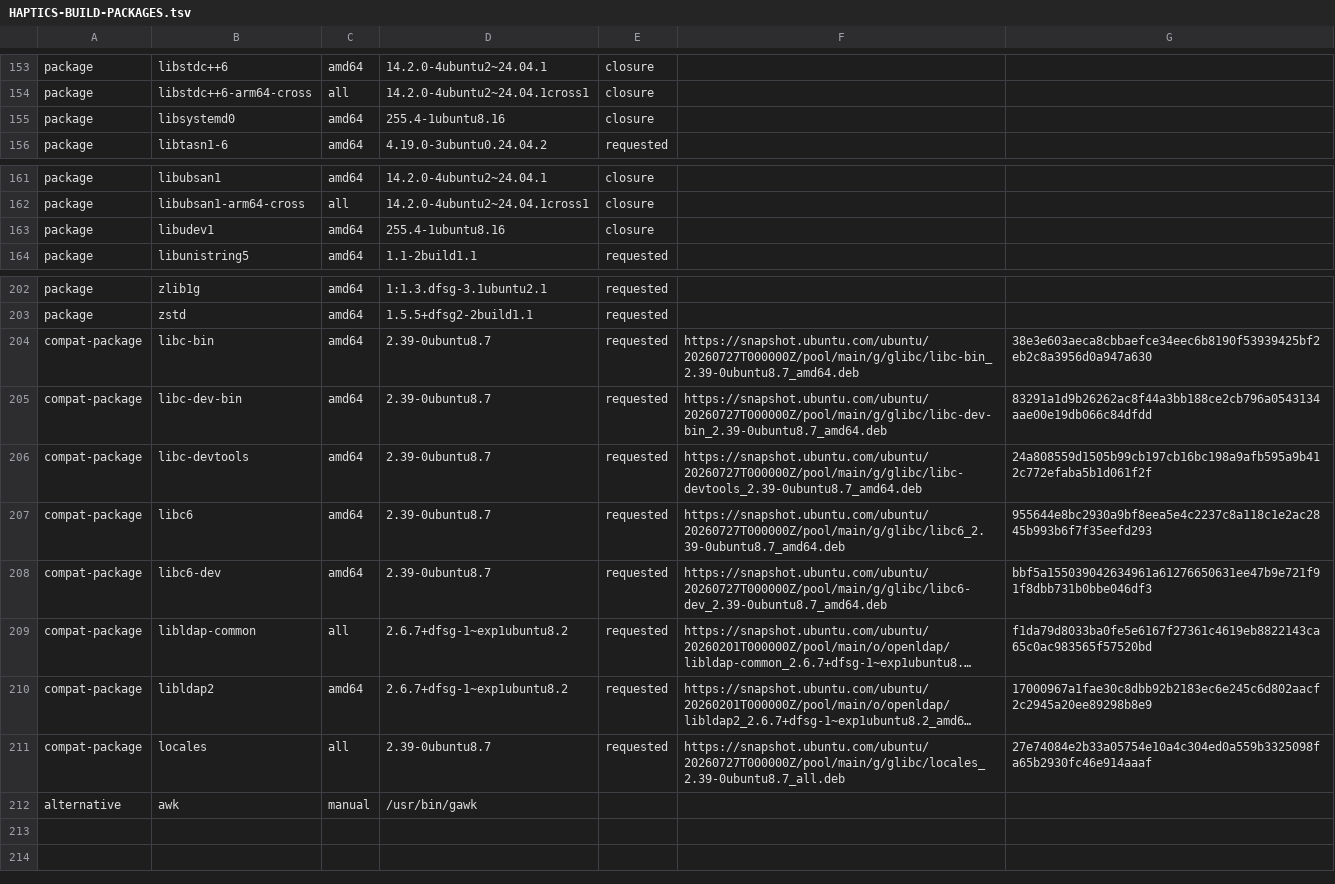
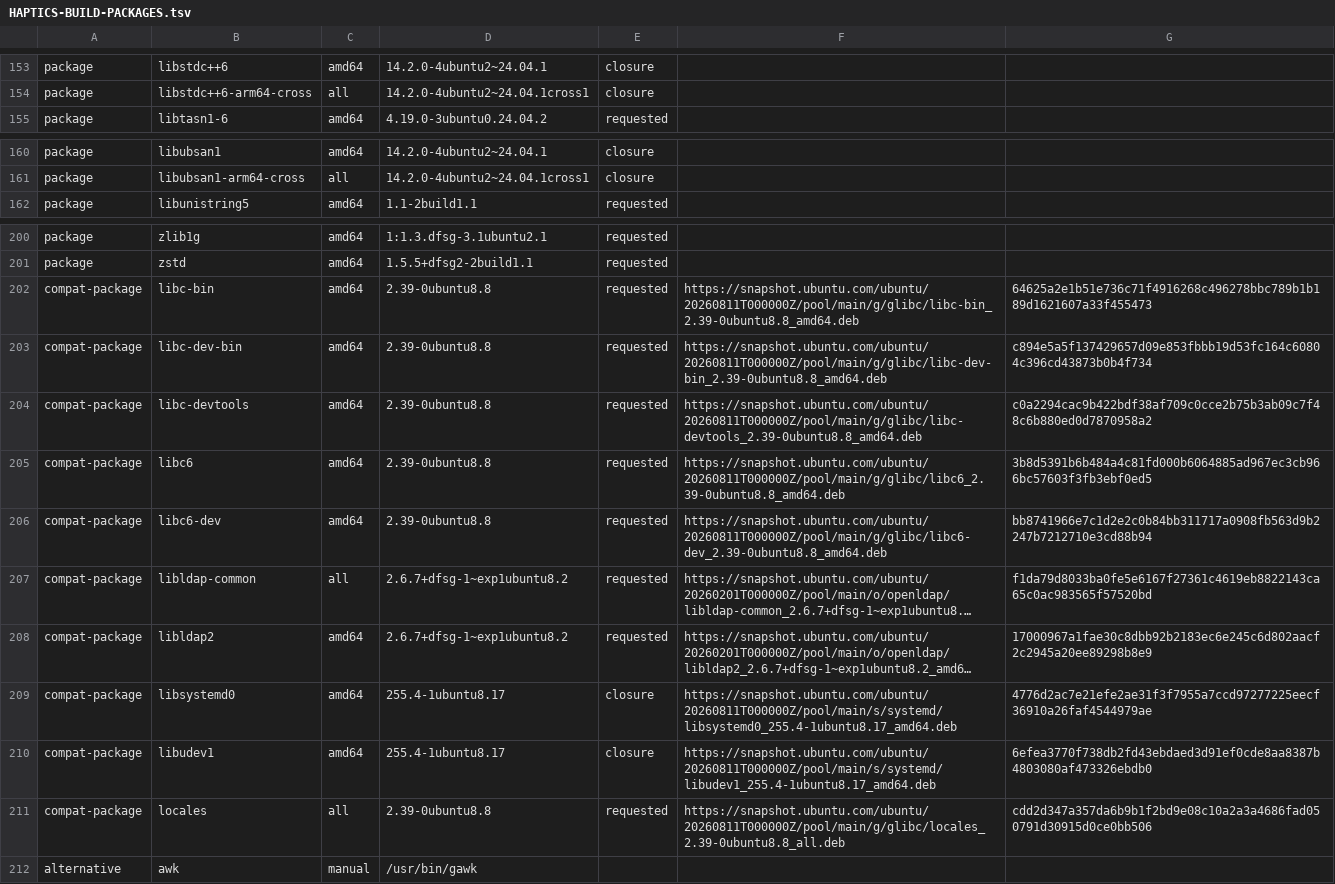
Before and after one commit to GUF296/tb321fu-haptics-debs, a TSV file: scripts/ci/HAPTICS-BUILD-PACKAGES.tsv, drawn as a sheet; only a part is shown, gaps mark what is left out; long unchanged cells end in …; removed rows and columns are numbered as before the commit, all else as after; the diff names each change by its address in the sheet, - before the commit and + after, or states it on an @@ line.

Commit message:
Fix runner package closure portability

```diff
--- a/scripts/ci/HAPTICS-BUILD-PACKAGES.tsv
+++ b/scripts/ci/HAPTICS-BUILD-PACKAGES.tsv
-row 155: package | libsystemd0 | amd64 | 255.4-1ubuntu8.16 | closure
-row 163: package | libudev1 | amd64 | 255.4-1ubuntu8.16 | closure
-D202:D206: 2.39-0ubuntu8.7
+D202:D206: 2.39-0ubuntu8.8
-F202: https://snapshot.ubuntu.com/ubuntu/20260727T000000Z/pool/main/g/glibc/libc-bin_2.39-0ubuntu8.7_amd64.deb
+F202: https://snapshot.ubuntu.com/ubuntu/20260811T000000Z/pool/main/g/glibc/libc-bin_2.39-0ubuntu8.8_amd64.deb
-G202: 38e3e603aeca8cbbaefce34eec6b8190f53939425bf2eb2c8a3956d0a947a630
+G202: 64625a2e1b51e736c71f4916268c496278bbc789b1b189d1621607a33f455473
-F203: https://snapshot.ubuntu.com/ubuntu/20260727T000000Z/pool/main/g/glibc/libc-dev-bin_2.39-0ubuntu8.7_amd64.deb
+F203: https://snapshot.ubuntu.com/ubuntu/20260811T000000Z/pool/main/g/glibc/libc-dev-bin_2.39-0ubuntu8.8_amd64.deb
-G203: 83291a1d9b26262ac8f44a3bb188ce2cb796a0543134aae00e19db066c84dfdd
+G203: c894e5a5f137429657d09e853fbbb19d53fc164c60804c396cd43873b0b4f734
-F204: https://snapshot.ubuntu.com/ubuntu/20260727T000000Z/pool/main/g/glibc/libc-devtools_2.39-0ubuntu8.7_amd64.deb
+F204: https://snapshot.ubuntu.com/ubuntu/20260811T000000Z/pool/main/g/glibc/libc-devtools_2.39-0ubuntu8.8_amd64.deb
-G204: 24a808559d1505b99cb197cb16bc198a9afb595a9b412c772efaba5b1d061f2f
+G204: c0a2294cac9b422bdf38af709c0cce2b75b3ab09c7f48c6b880ed0d7870958a2
-F205: https://snapshot.ubuntu.com/ubuntu/20260727T000000Z/pool/main/g/glibc/libc6_2.39-0ubuntu8.7_amd64.deb
+F205: https://snapshot.ubuntu.com/ubuntu/20260811T000000Z/pool/main/g/glibc/libc6_2.39-0ubuntu8.8_amd64.deb
-G205: 955644e8bc2930a9bf8eea5e4c2237c8a118c1e2ac2845b993b6f7f35eefd293
+G205: 3b8d5391b6b484a4c81fd000b6064885ad967ec3cb966bc57603f3fb3ebf0ed5
-F206: https://snapshot.ubuntu.com/ubuntu/20260727T000000Z/pool/main/g/glibc/libc6-dev_2.39-0ubuntu8.7_amd64.deb
+F206: https://snapshot.ubuntu.com/ubuntu/20260811T000000Z/pool/main/g/glibc/libc6-dev_2.39-0ubuntu8.8_amd64.deb
-G206: bbf5a155039042634961a61276650631ee47b9e721f91f8dbb731b0bbe046df3
+G206: bb8741966e7c1d2e2c0b84bb311717a0908fb563d9b2247b7212710e3cd88b94
+row 209: compat-package | libsystemd0 | amd64 | 255.4-1ubuntu8.17 | closure | https://snapshot.ubuntu.com/ubuntu/20260811T000000Z/pool/main/s/systemd/libsystemd0_255.4-1ubuntu8.17_amd64.deb | 4776d2ac7e21efe2ae31f3f7955a7ccd97277225eecf36910a26faf4544979ae
+row 210: compat-package | libudev1 | amd64 | 255.4-1ubuntu8.17 | closure | https://snapshot.ubuntu.com/ubuntu/20260811T000000Z/pool/main/s/systemd/libudev1_255.4-1ubuntu8.17_amd64.deb | 6efea3770f738db2fd43ebdaed3d91ef0cde8aa8387b4803080af473326ebdb0
-D211: 2.39-0ubuntu8.7
+D211: 2.39-0ubuntu8.8
-F211: https://snapshot.ubuntu.com/ubuntu/20260727T000000Z/pool/main/g/glibc/locales_2.39-0ubuntu8.7_all.deb
+F211: https://snapshot.ubuntu.com/ubuntu/20260811T000000Z/pool/main/g/glibc/locales_2.39-0ubuntu8.8_all.deb
-G211: 27e74084e2b33a05754e10a4c304ed0a559b3325098fa65b2930fc46e914aaaf
+G211: cdd2d347a357da6b9b1f2bd9e08c10a2a3a4686fad050791d30915d0ce0bb506
```
Also changed, not shown: scripts/ci/HAPTICS-BUILD-TOOLS-REFERENCE.tsv, scripts/ci/HAPTICS-RELEASE-REFERENCE.tsv, 6 other files.
